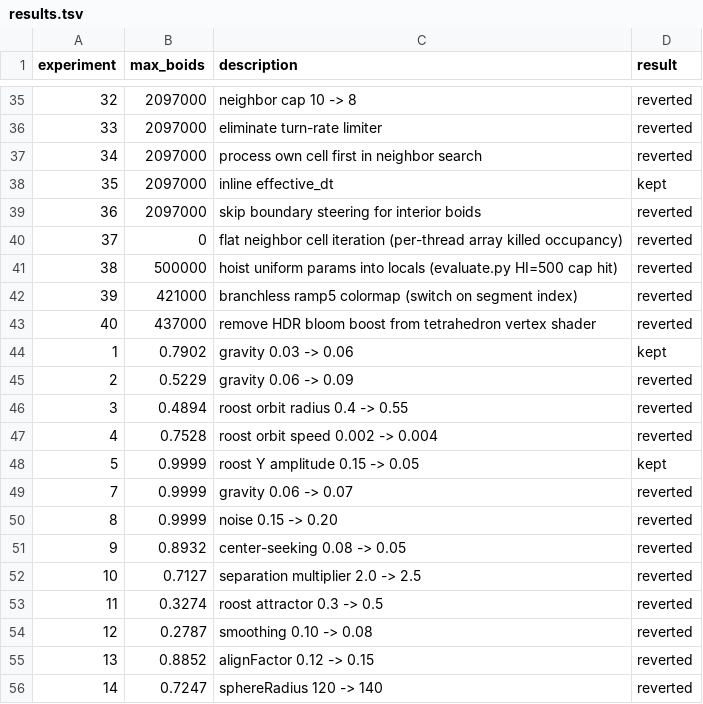
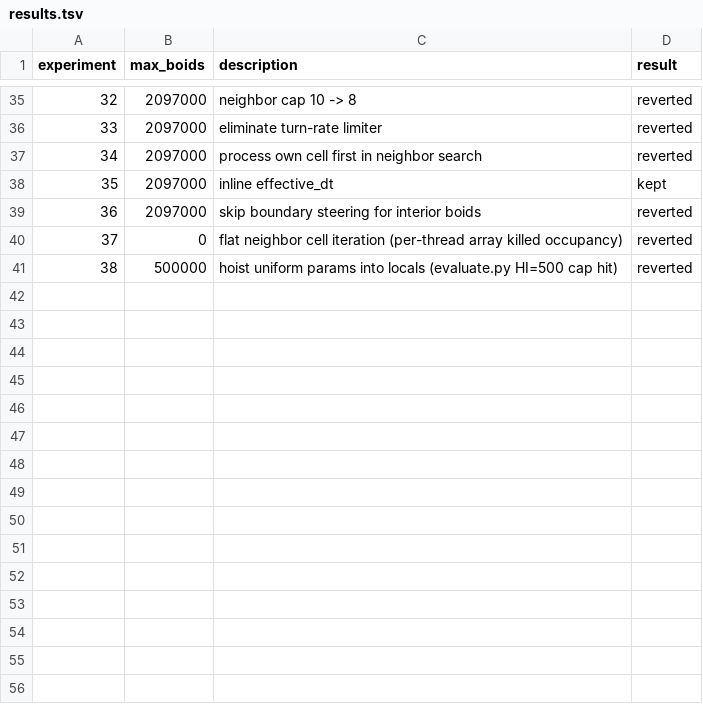
Before and after one commit to kajukabla/Murmuration, a TSV file: results.tsv, drawn as a sheet; only a part is shown, gaps mark what is left out.

Commit message:
Revert "Save agent results and data files"
This reverts commit 289d6e6aa2abb4cc52d71341d01a085b7384a349.

```diff
--- a/results.tsv
+++ b/results.tsv
@@ -41,16 +41 @@ experiment	max_boids	description	result
 38	500000	hoist uniform params into locals (evaluate.py HI=500 cap hit)	reverted
-39	421000	branchless ramp5 colormap (switch on segment index)	reverted
-40	437000	remove HDR bloom boost from tetrahedron vertex shader	reverted
-1	0.7902	gravity 0.03 -> 0.06	kept
-2	0.5229	gravity 0.06 -> 0.09	reverted
-3	0.4894	roost orbit radius 0.4 -> 0.55	reverted
-4	0.7528	roost orbit speed 0.002 -> 0.004	reverted
-5	0.9999	roost Y amplitude 0.15 -> 0.05	kept
-7	0.9999	gravity 0.06 -> 0.07	reverted
-8	0.9999	noise 0.15 -> 0.20	reverted
-9	0.8932	center-seeking 0.08 -> 0.05	reverted
-10	0.7127	separation multiplier 2.0 -> 2.5	reverted
-11	0.3274	roost attractor 0.3 -> 0.5	reverted
-12	0.2787	smoothing 0.10 -> 0.08	reverted
-13	0.8852	alignFactor 0.12 -> 0.15	reverted
-14	0.7247	sphereRadius 120 -> 140	reverted
```
Also changed, not shown: run_metrics.csv, 2 other files.
